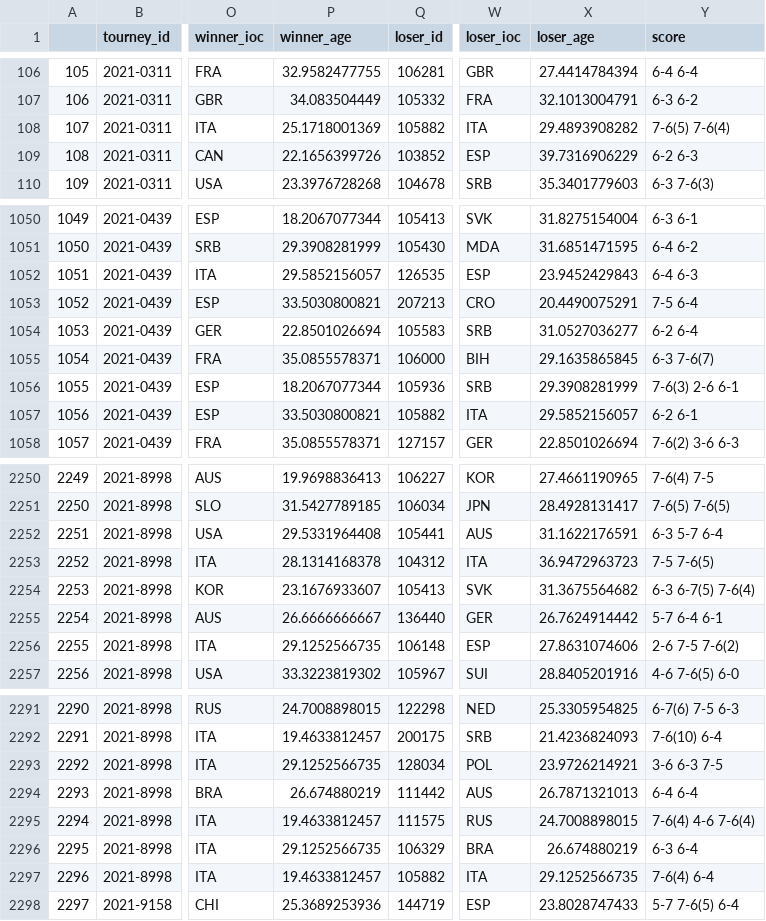
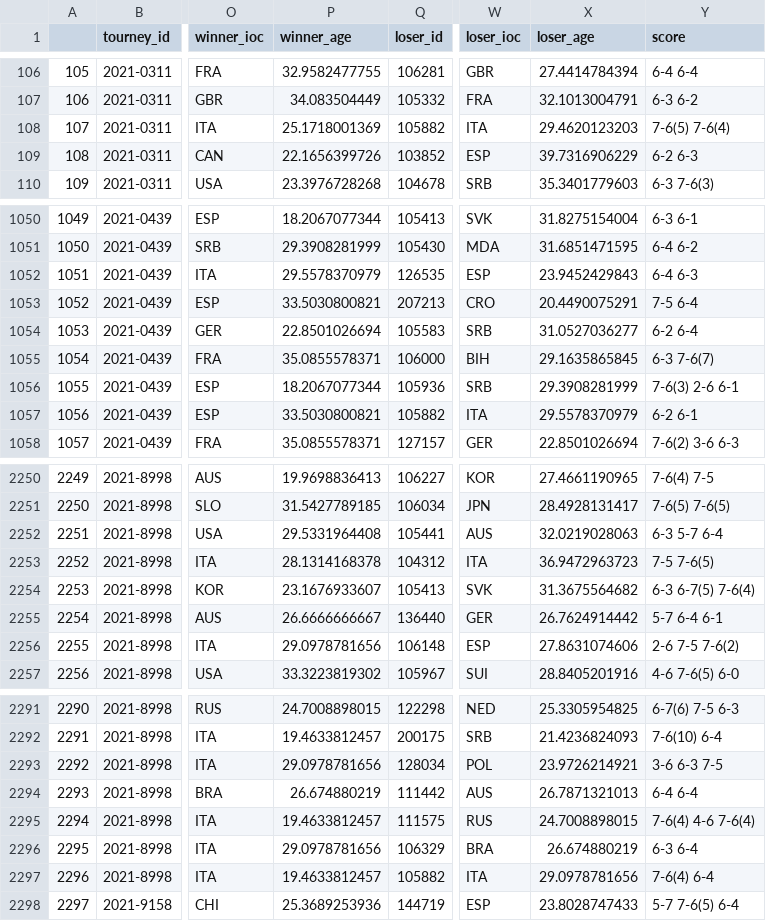
Before and after one commit to BastienChicot/NBApp_streamlit, a CSV file: data/tennis_atp-master/atp_matches_2021.csv, drawn as a sheet; only a part is shown, gaps mark what is left out; the diff covers the shown part only; the diff names each change by its address in the sheet, - before the commit and + after, or states it on an @@ line.

```diff
--- a/data/tennis_atp-master/atp_matches_2021.csv
+++ b/data/tennis_atp-master/atp_matches_2021.csv
-X108 (loser_age): 29.4893908282
+X108 (loser_age): 29.4620123203
-P1052 (winner_age): 29.5852156057
+P1052 (winner_age): 29.5578370979
-X1057 (loser_age): 29.5852156057
+X1057 (loser_age): 29.5578370979
-X2252 (loser_age): 31.1622176591
+X2252 (loser_age): 32.0219028063
-P2256 (winner_age): 29.1252566735
+P2256 (winner_age): 29.0978781656
-P2293 (winner_age): 29.1252566735
+P2293 (winner_age): 29.0978781656
-P2296 (winner_age): 29.1252566735
+P2296 (winner_age): 29.0978781656
-X2297 (loser_age): 29.1252566735
+X2297 (loser_age): 29.0978781656
```
Also changed, not shown: 26 edited cells elsewhere in this file, Config/roster.csv, data/Base_simu.csv, 12 other files.
